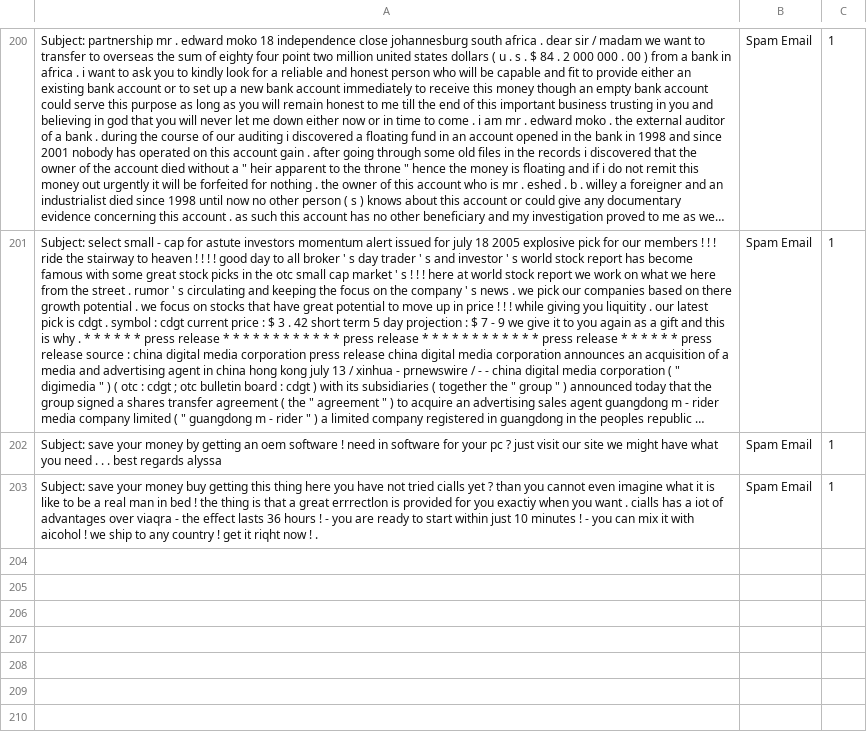
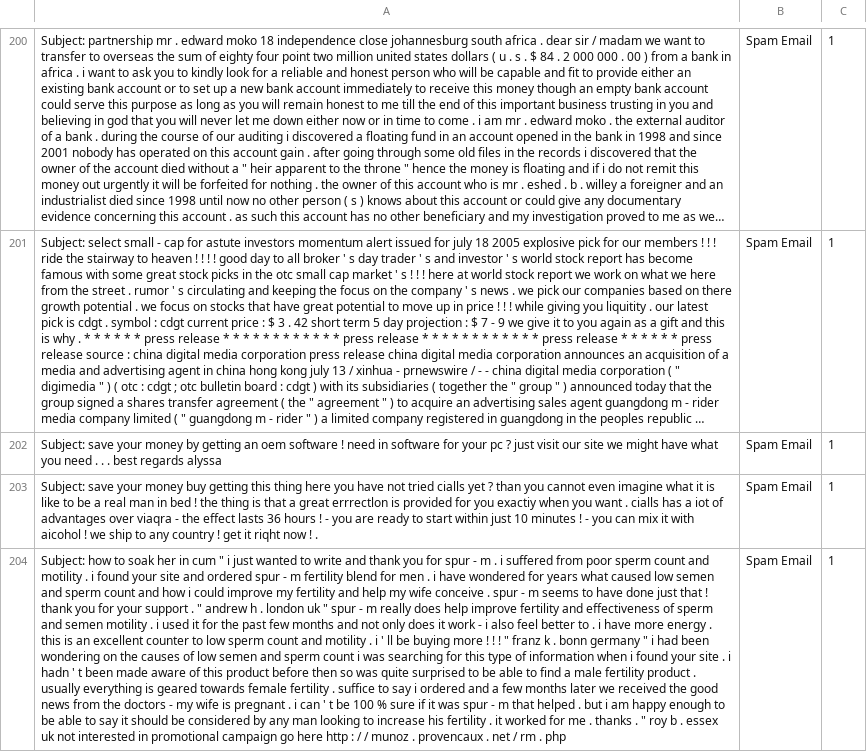
Before and after one commit to rudolfsmsp/email-classifier-thesis-public-2025, a CSV file: user_provided_emails.csv, drawn as a sheet; only a part is shown, gaps mark what is left out; long unchanged cells end in …; the diff names each change by its address in the sheet, - before the commit and + after, or states it on an @@ line.

Commit message:
Auto-update user emails

```diff
--- a/user_provided_emails.csv
+++ b/user_provided_emails.csv
+row 204: Subject: how to soak her in cum " i just wanted to write and thank you for spur - m . i suffered from poor sperm count and motility . i found your site and ordered spur - m fertility blend for men . i have wondered for years what caused low semen and sperm count and how i could improve my fertility and help my wife conceive . spur - m seems to have done just that ! thank you for your support . " andrew h . london uk " spur - m really does help improve fertility and effectiveness of sperm and semen motility . i used it for the past few months and not only does it work - i also feel better to . i have more energy . this is an excellent counter to low sperm count and motility . i ' ll be buying more ! ! ! " franz k . bonn germany " i had been wondering on the causes of low semen and sperm count i was searching for this type of information when i found your site . i hadn ' t been made aware of this product before then so was quite surprised to be able to find a male fertility product . usually everything is geared towards female fertility . suffice to say i ordered and a few months later we received the good news from the doctors - my wife is pregnant . i can ' t be 100 % sure if it was spur - m that helped . but i am happy enough to be able to say it should be considered by any man looking to increase his fertility . it worked for me . thanks . " roy b . essex uk not interested in promotional campaign go here http : / / munoz . provencaux . net / rm . php | Spam Email | 1
```
